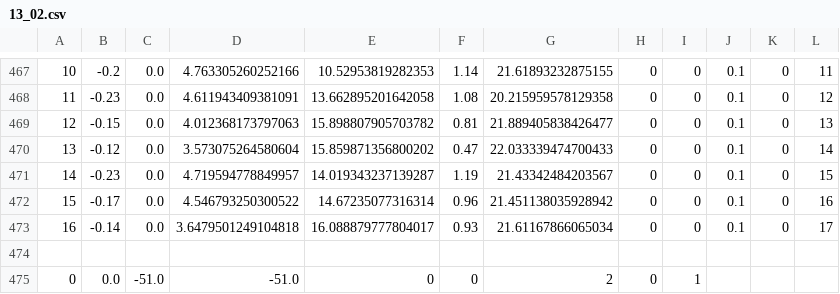
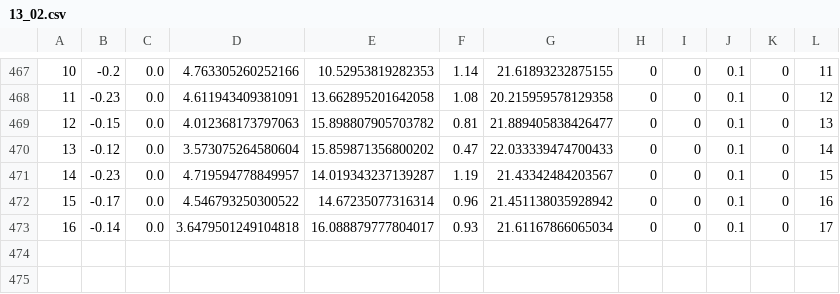
Before and after one commit to CharlieMolny/ITERS2.0, a CSV file: 13_02.csv, drawn as a sheet; only a part is shown, gaps mark what is left out; the diff names each change by its address in the sheet, - before the commit and + after, or states it on an @@ line.

```diff
--- a/13_02.csv
+++ b/13_02.csv
-row 474: (empty)
-row 475: 0 | 0.0 | -51.0 | -51.0 | 0 | 0 | 2 | 0 | 1
```
Also changed, not shown: 6 other files.
